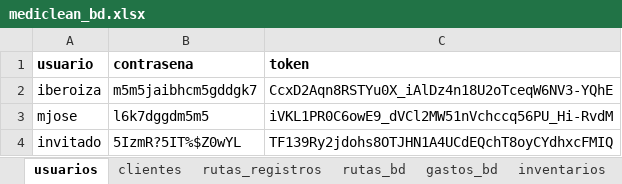
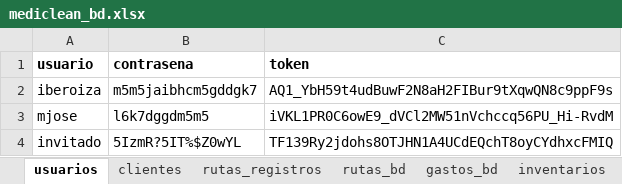
Before and after one commit to Ishovias/mc-ruta-admin, an Excel workbook: bd/mediclean_bd.xlsx, sheet usuarios, drawn as a sheet; values as stored, in another font and other column widths than the file's, no borders; the diff names each change by its address in the sheet, - before the commit and + after, or states it on an @@ line.

```diff
--- a/bd/mediclean_bd.xlsx (sheet usuarios)
+++ b/bd/mediclean_bd.xlsx (sheet usuarios)
-C2 (token): CcxD2Aqn8RSTYu0X_iAlDz4n18U2oTceqW6NV3-YQhE
+C2 (token): AQ1_YbH59t4udBuwF2N8aH2FIBur9tXqwQN8c9ppF9s
```
Also changed, not shown: 14 other files.
